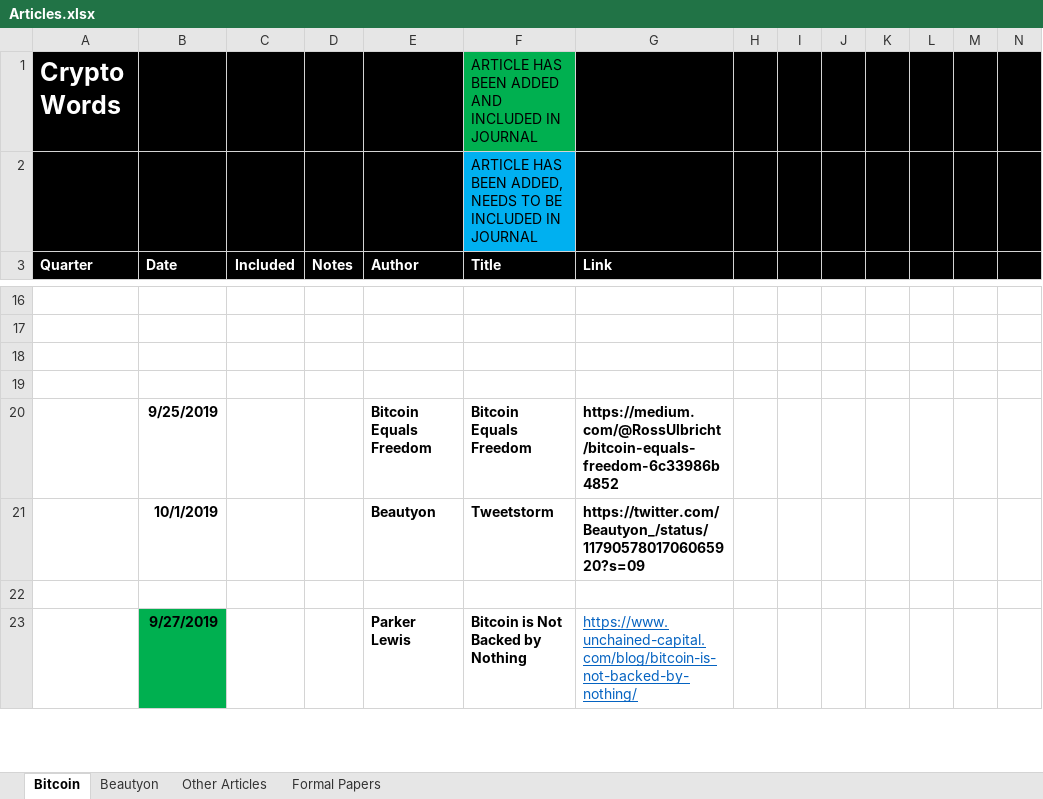
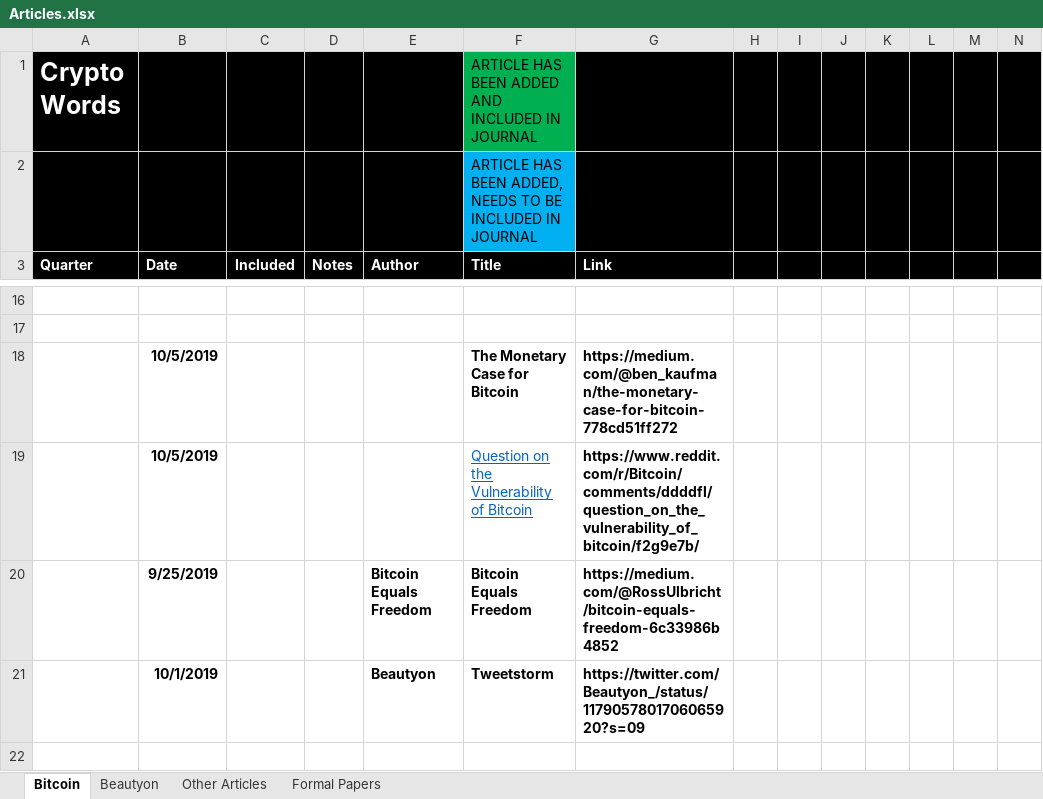
Before and after one commit to bitcoinwords/bitcoinwords.github.io, an Excel workbook: assets/queue/Articles.xlsx, sheet Bitcoin, drawn as a sheet; only a part is shown, gaps mark what is left out; the shorter side is filled out with more unchanged rows; values as stored, in another font and other column widths than the file's, no borders; charts and pictures and conditional formats not drawn; rows hold the shown columns only; the diff names each change by its address in the sheet, - before the commit and + after, or states it on an @@ line.

```diff
--- a/assets/queue/Articles.xlsx (sheet Bitcoin)
+++ b/assets/queue/Articles.xlsx (sheet Bitcoin)
-row 18: (empty)
+row 18:  | 10/5/2019 |  |  |  | The Monetary Case for Bitcoin | https://medium.com/@ben_kaufman/the-monetary-case-for-bitcoin-778cd51ff272
-row 19: (empty)
+row 19:  | 10/5/2019 |  |  |  | Question on the Vulnerability of Bitcoin | https://www.reddit.com/r/Bitcoin/comments/ddddfl/question_on_the_vulnerability_of_bitcoin/f2g9e7b/
```
Also changed, not shown: charts or pictures, 1 other file.
